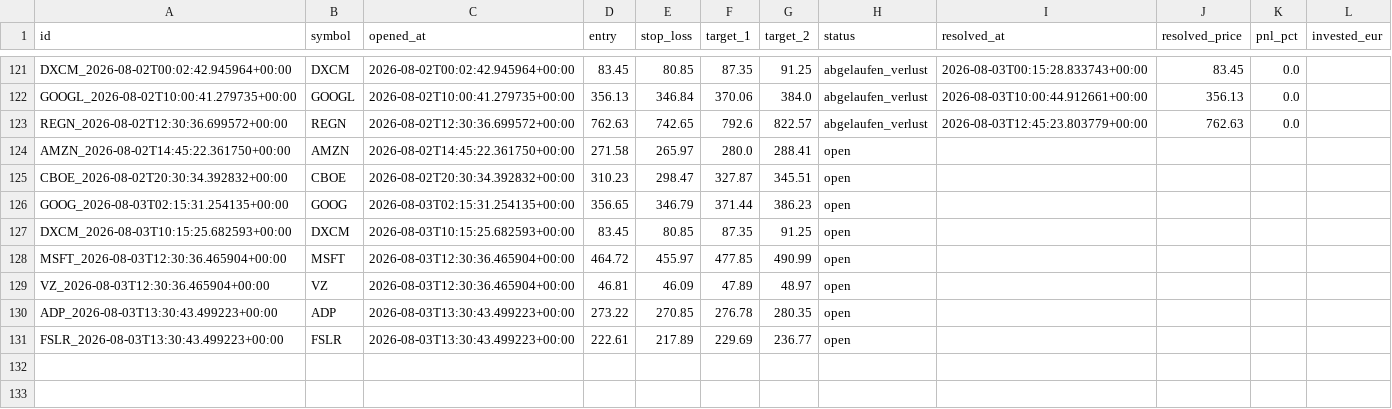
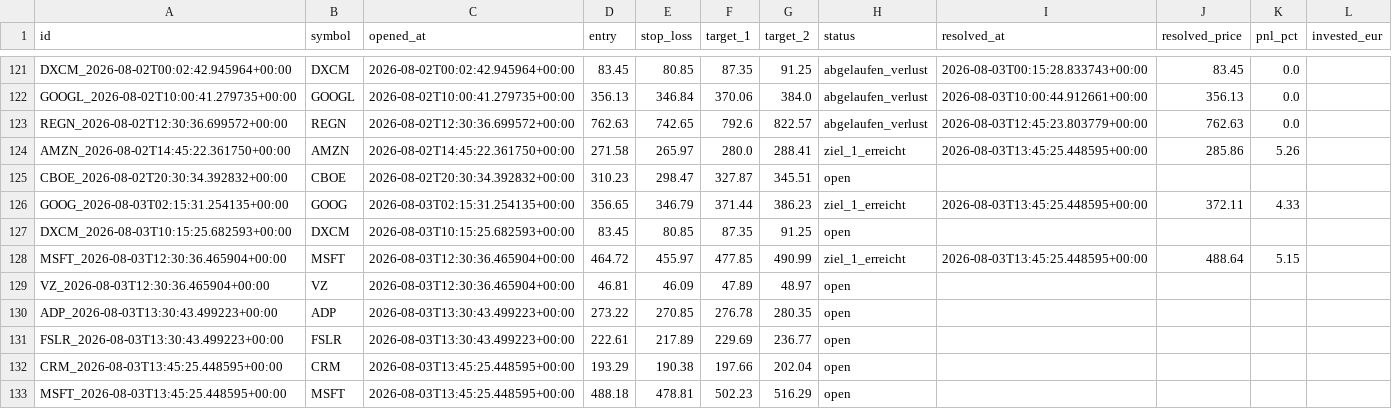
Before and after one commit to luiswolny-dot/Trading-Gehirn, a CSV file: data/recommendations_log.csv, drawn as a sheet; only a part is shown, gaps mark what is left out.

```diff
--- a/data/recommendations_log.csv
+++ b/data/recommendations_log.csv
@@ -123,7 +123,7 @@ GOOGL_2026-08-02T10:00:41.279735+00:00,GOOGL,2026-08-02T10:00:41.279735+00:00,35
 REGN_2026-08-02T12:30:36.699572+00:00,REGN,2026-08-02T12:30:36.699572+00:00,762.63,742.65,792.6,822.57,abgelaufen_verlust,2026-08-03T12:45:23.803779+00:00,762.63,0.0,
-AMZN_2026-08-02T14:45:22.361750+00:00,AMZN,2026-08-02T14:45:22.361750+00:00,271.58,265.97,280.0,288.41,open,,,,
+AMZN_2026-08-02T14:45:22.361750+00:00,AMZN,2026-08-02T14:45:22.361750+00:00,271.58,265.97,280.0,288.41,ziel_1_erreicht,2026-08-03T13:45:25.448595+00:00,285.86,5.26,
 CBOE_2026-08-02T20:30:34.392832+00:00,CBOE,2026-08-02T20:30:34.392832+00:00,310.23,298.47,327.87,345.51,open,,,,
-GOOG_2026-08-03T02:15:31.254135+00:00,GOOG,2026-08-03T02:15:31.254135+00:00,356.65,346.79,371.44,386.23,open,,,,
+GOOG_2026-08-03T02:15:31.254135+00:00,GOOG,2026-08-03T02:15:31.254135+00:00,356.65,346.79,371.44,386.23,ziel_1_erreicht,2026-08-03T13:45:25.448595+00:00,372.11,4.33,
 DXCM_2026-08-03T10:15:25.682593+00:00,DXCM,2026-08-03T10:15:25.682593+00:00,83.45,80.85,87.35,91.25,open,,,,
-MSFT_2026-08-03T12:30:36.465904+00:00,MSFT,2026-08-03T12:30:36.465904+00:00,464.72,455.97,477.85,490.99,open,,,,
+MSFT_2026-08-03T12:30:36.465904+00:00,MSFT,2026-08-03T12:30:36.465904+00:00,464.72,455.97,477.85,490.99,ziel_1_erreicht,2026-08-03T13:45:25.448595+00:00,488.64,5.15,
 VZ_2026-08-03T12:30:36.465904+00:00,VZ,2026-08-03T12:30:36.465904+00:00,46.81,46.09,47.89,48.97,open,,,,
@@ -131 +131,3 @@ ADP_2026-08-03T13:30:43.499223+00:00,ADP,2026-08-03T13:30:43.499223+00:00,273.22
 FSLR_2026-08-03T13:30:43.499223+00:00,FSLR,2026-08-03T13:30:43.499223+00:00,222.61,217.89,229.69,236.77,open,,,,
+CRM_2026-08-03T13:45:25.448595+00:00,CRM,2026-08-03T13:45:25.448595+00:00,193.29,190.38,197.66,202.04,open,,,,
+MSFT_2026-08-03T13:45:25.448595+00:00,MSFT,2026-08-03T13:45:25.448595+00:00,488.18,478.81,502.23,516.29,open,,,,
```
Also changed, not shown: 36 other files.
